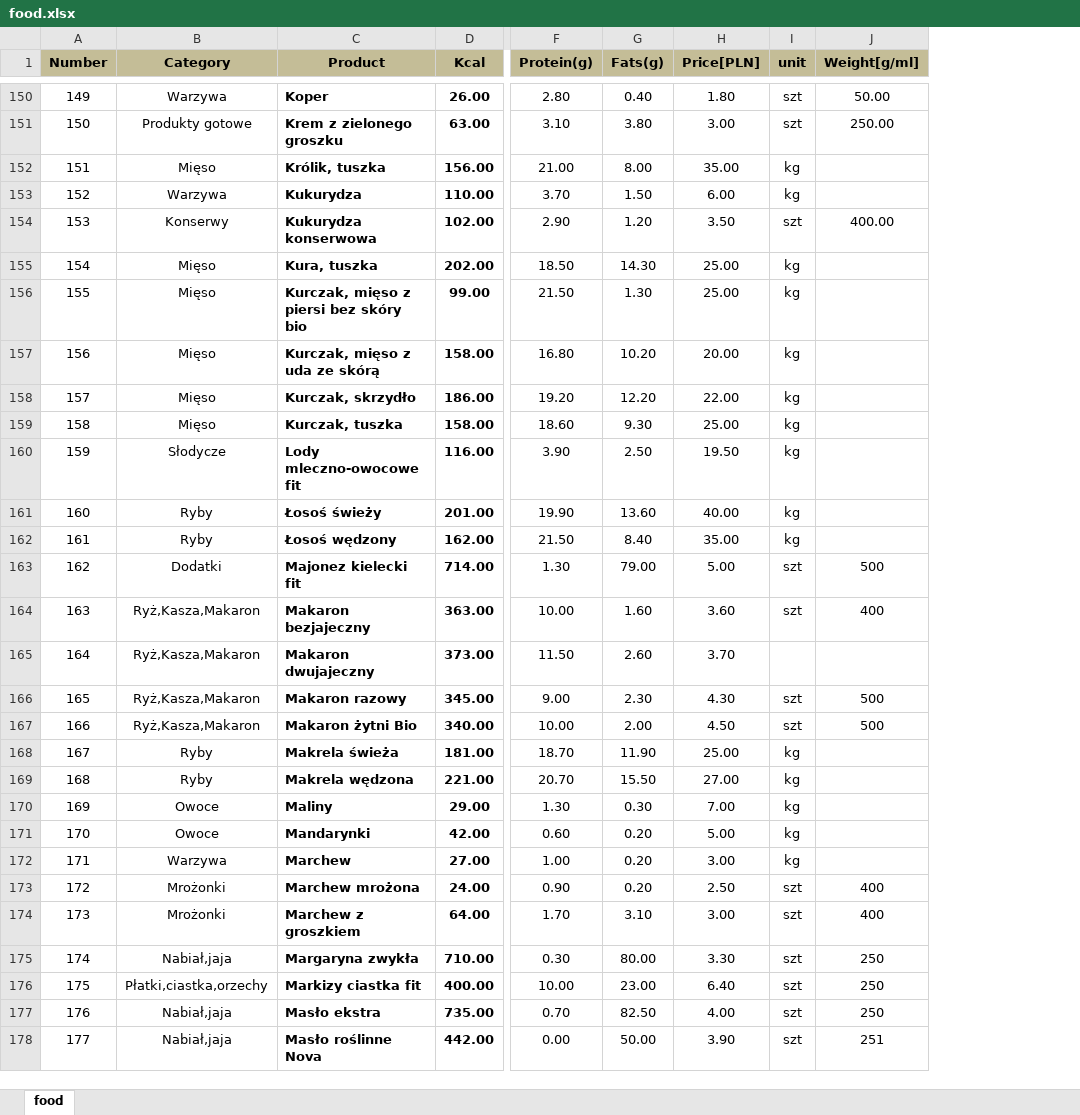
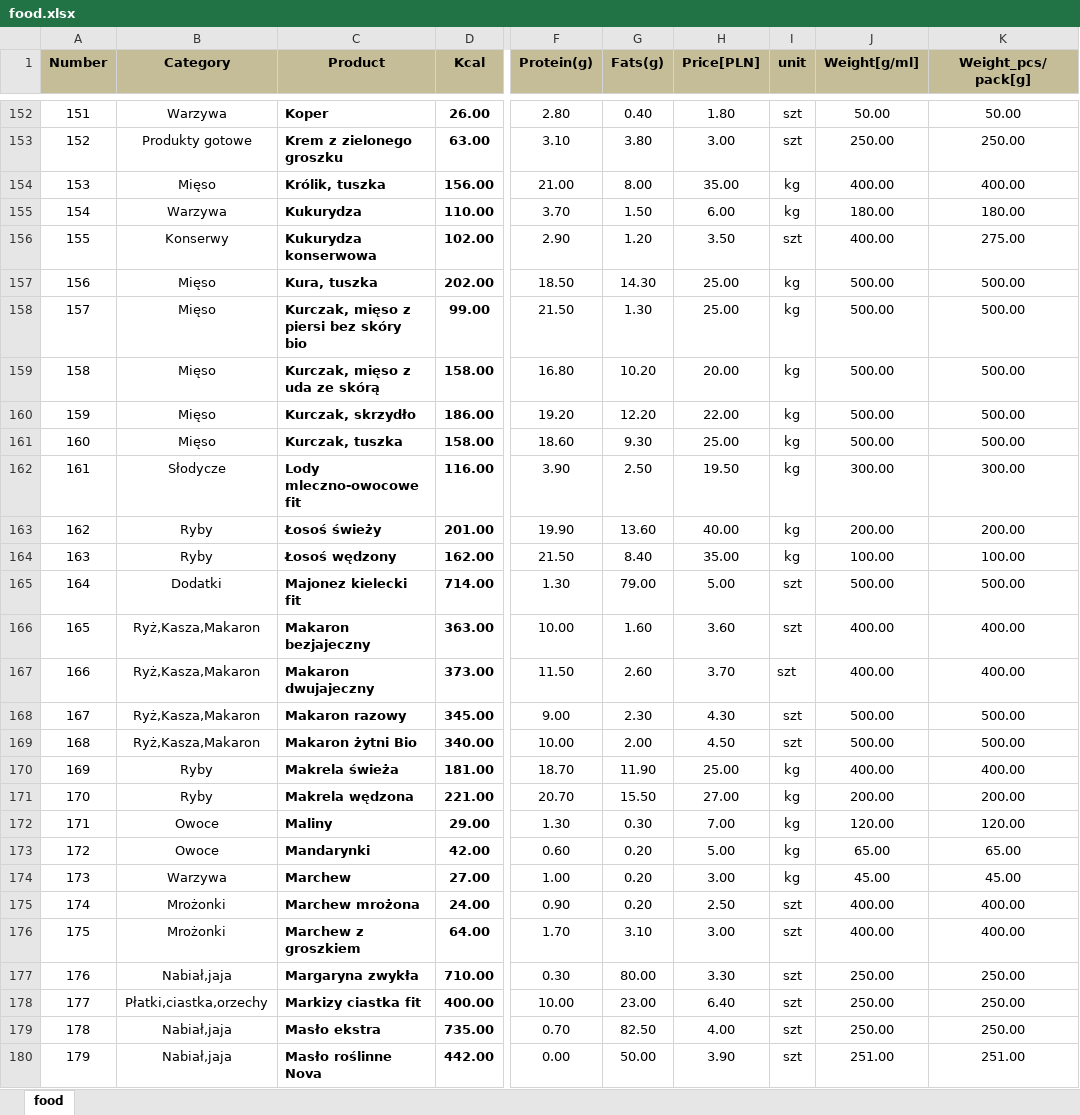
Before and after one commit to tomekmatuszewski/HealthyFoodShop, an Excel workbook: ShoppingList/food.xlsx, sheet food, drawn as a sheet; only a part is shown, gaps mark what is left out; values as stored, in another font and other column widths than the file's, no borders; addresses are those after the commit; the diff covers the shown part only; the diff names each change by its address in the sheet, - before the commit and + after, or states it on an @@ line.

Commit message:
Possibility to add pieces/grams of product to meal

```diff
--- a/ShoppingList/food.xlsx (sheet food)
+++ b/ShoppingList/food.xlsx (sheet food)
+column K (Weight_pcs/pack[g]), rows 152-180: 50.00 | 250.00 | 400.00 | 180.00 | 275.00 | 500.00 | 500.00 | 500.00 | 500.00 | 500.00 | 300.00 | 200.00 | 100.00 | 500.00 | 400.00 | 400.00 | 500.00 | 500.00 | 400.00 | 200.00 | 120.00 | 65.00 | 45.00 | 400.00 | 400.00 | 250.00 | 250.00 | 250.00 | 251.00
@@ column A (Number) renumbered from row 83 down @@
-J154 (Weight[g/ml]): (empty)
+J154 (Weight[g/ml]): 400.00
-J155 (Weight[g/ml]): (empty)
+J155 (Weight[g/ml]): 180.00
-J157:J161 (Weight[g/ml]): (empty)
+J157:J161 (Weight[g/ml]): 500.00
-J162 (Weight[g/ml]): (empty)
+J162 (Weight[g/ml]): 300.00
-J163 (Weight[g/ml]): (empty)
+J163 (Weight[g/ml]): 200.00
-J164 (Weight[g/ml]): (empty)
+J164 (Weight[g/ml]): 100.00
-J165 (Weight[g/ml]): 500
+J165 (Weight[g/ml]): 500.00
-J166 (Weight[g/ml]): 400
+J166 (Weight[g/ml]): 400.00
-I167 (unit): (empty)
+I167 (unit): szt
-J167 (Weight[g/ml]): (empty)
+J167 (Weight[g/ml]): 400.00
-J168:J169 (Weight[g/ml]): 500
+J168:J169 (Weight[g/ml]): 500.00
-J170 (Weight[g/ml]): (empty)
+J170 (Weight[g/ml]): 400.00
-J171 (Weight[g/ml]): (empty)
+J171 (Weight[g/ml]): 200.00
-J172 (Weight[g/ml]): (empty)
+J172 (Weight[g/ml]): 120.00
-J173 (Weight[g/ml]): (empty)
+J173 (Weight[g/ml]): 65.00
-J174 (Weight[g/ml]): (empty)
+J174 (Weight[g/ml]): 45.00
-J175:J176 (Weight[g/ml]): 400
+J175:J176 (Weight[g/ml]): 400.00
-J177:J179 (Weight[g/ml]): 250
+J177:J179 (Weight[g/ml]): 250.00
-J180 (Weight[g/ml]): 251
+J180 (Weight[g/ml]): 251.00
```
Also changed, not shown: 4 added rows and 256 edited cells elsewhere in this sheet, 4 other files.
